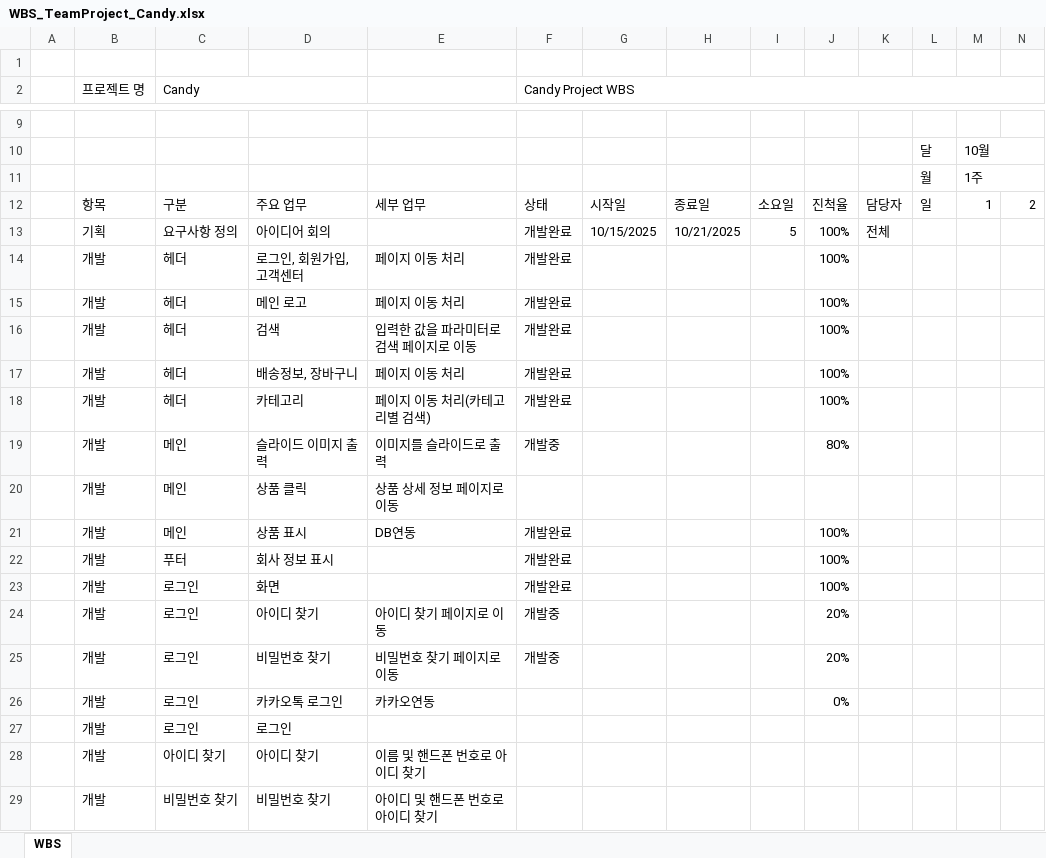
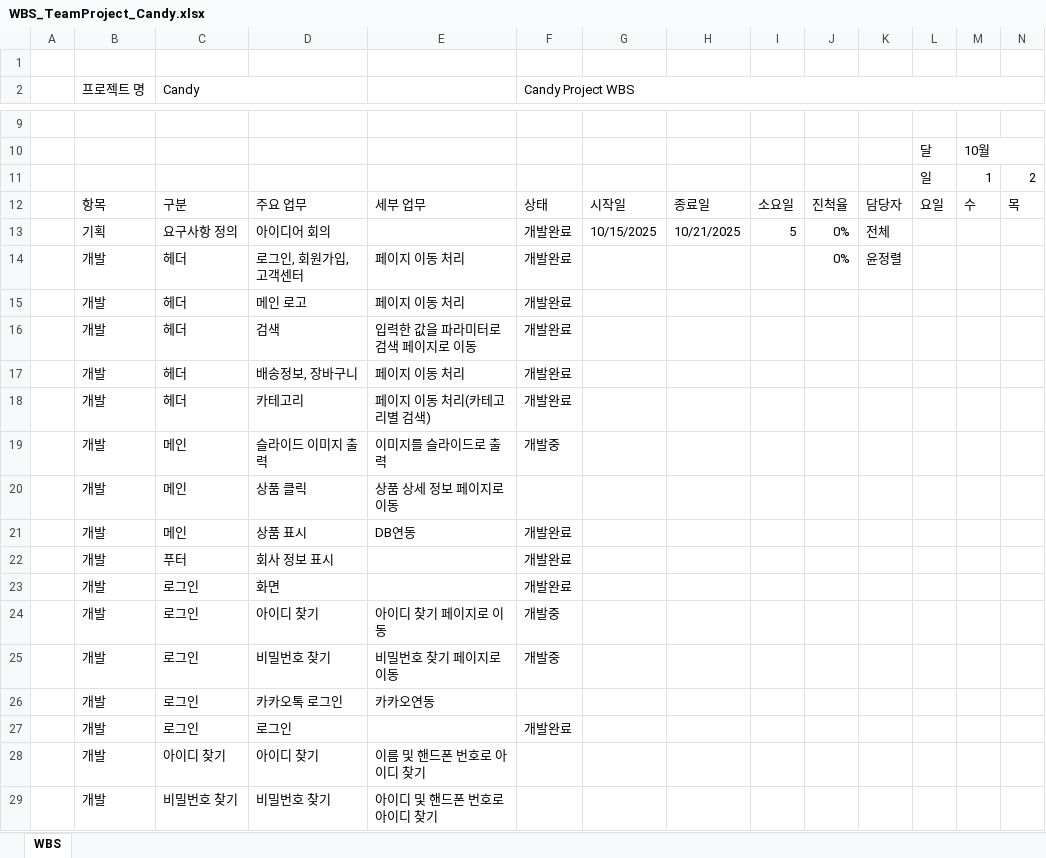
Before and after one commit to jungryeol123/tjg_project, an Excel workbook: WBS_TeamProject_Candy.xlsx, sheet WBS, drawn as a sheet; only a part is shown, gaps mark what is left out; values as stored, in another font and other column widths than the file's, no cell formats; conditional formats not drawn; removed rows and columns are numbered as before the commit, all else as after; rows hold the shown columns only; the diff covers the shown part only; the diff names each change by its address in the sheet, - before the commit and + after, or states it on an @@ line.

Commit message:
20251029 WBS update

```diff
--- a/WBS_TeamProject_Candy.xlsx (sheet WBS)
+++ b/WBS_TeamProject_Candy.xlsx (sheet WBS)
-row 11:  |  |  |  |  |  |  |  |  |  |  | 월 | 1주
-B11 (프로젝트 명): 항목
+B11 (프로젝트 명): (empty)
-C11 (Candy): 구분
+C11 (Candy): (empty)
-D11: 주요 업무
+D11: (empty)
-E11: 세부 업무
+E11: (empty)
-F11 (Candy Project WBS): 상태
+F11 (Candy Project WBS): (empty)
-G11: 시작일
+G11: (empty)
-H11: 종료일
+H11: (empty)
-I11: 소요일
+I11: (empty)
-J11: 진척율
+J11: (empty)
-K11: 담당자
+K11: (empty)
+row 12:  | 항목 | 구분 | 주요 업무 | 세부 업무 | 상태 | 시작일 | 종료일 | 소요일 | 진척율 | 담당자 | 요일 | 수 | 목
-J13:J14: 100%
+J13:J14: 0%
-K14: (empty)
+K14: 윤정렬
-J15:J18: 100%
+J15:J18: (empty)
-J19: 80%
+J19: (empty)
-J21:J23: 100%
+J21:J23: (empty)
-J24:J25: 20%
+J24:J25: (empty)
-J26: 0%
+J26: (empty)
-F27 (Candy Project WBS): (empty)
+F27 (Candy Project WBS): 개발완료
```
Also changed, not shown: 8 edited cells elsewhere in this sheet, cell formats.
